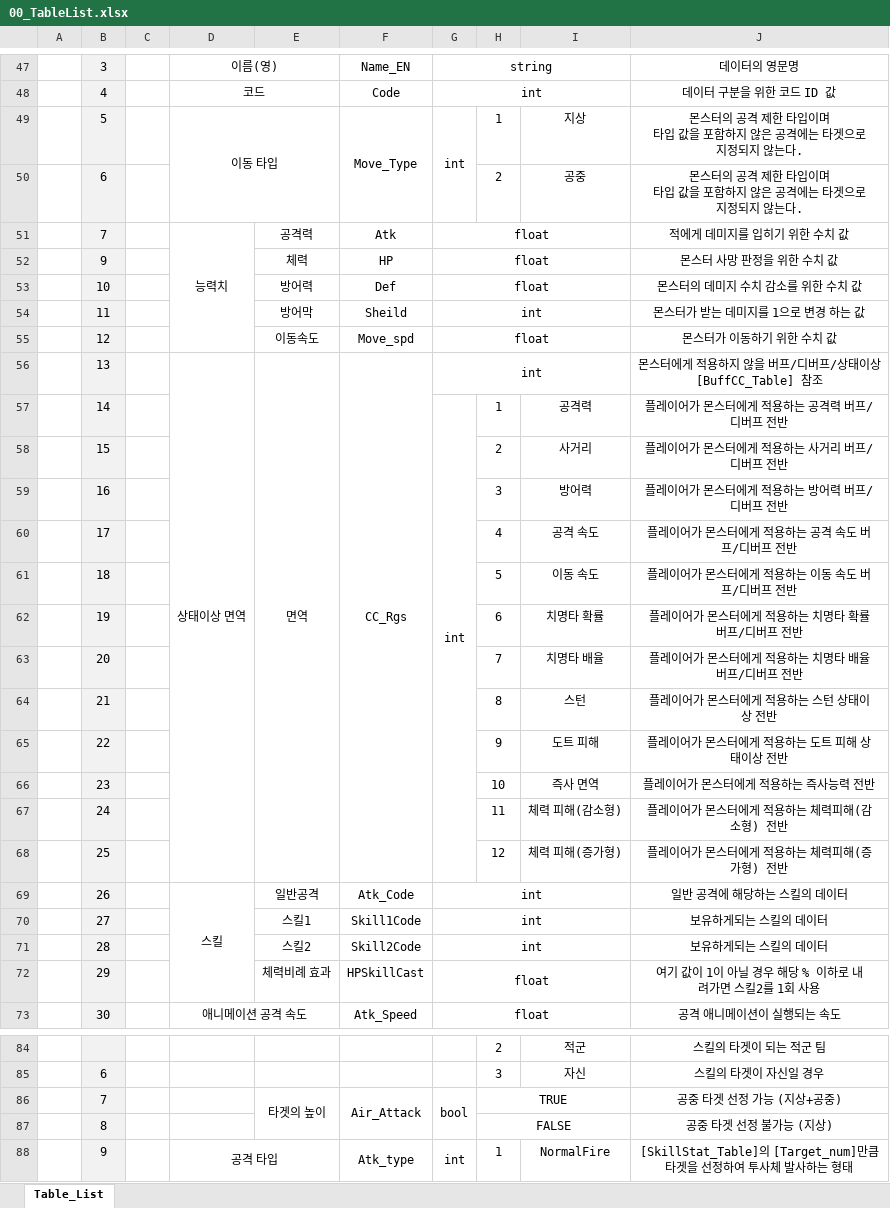
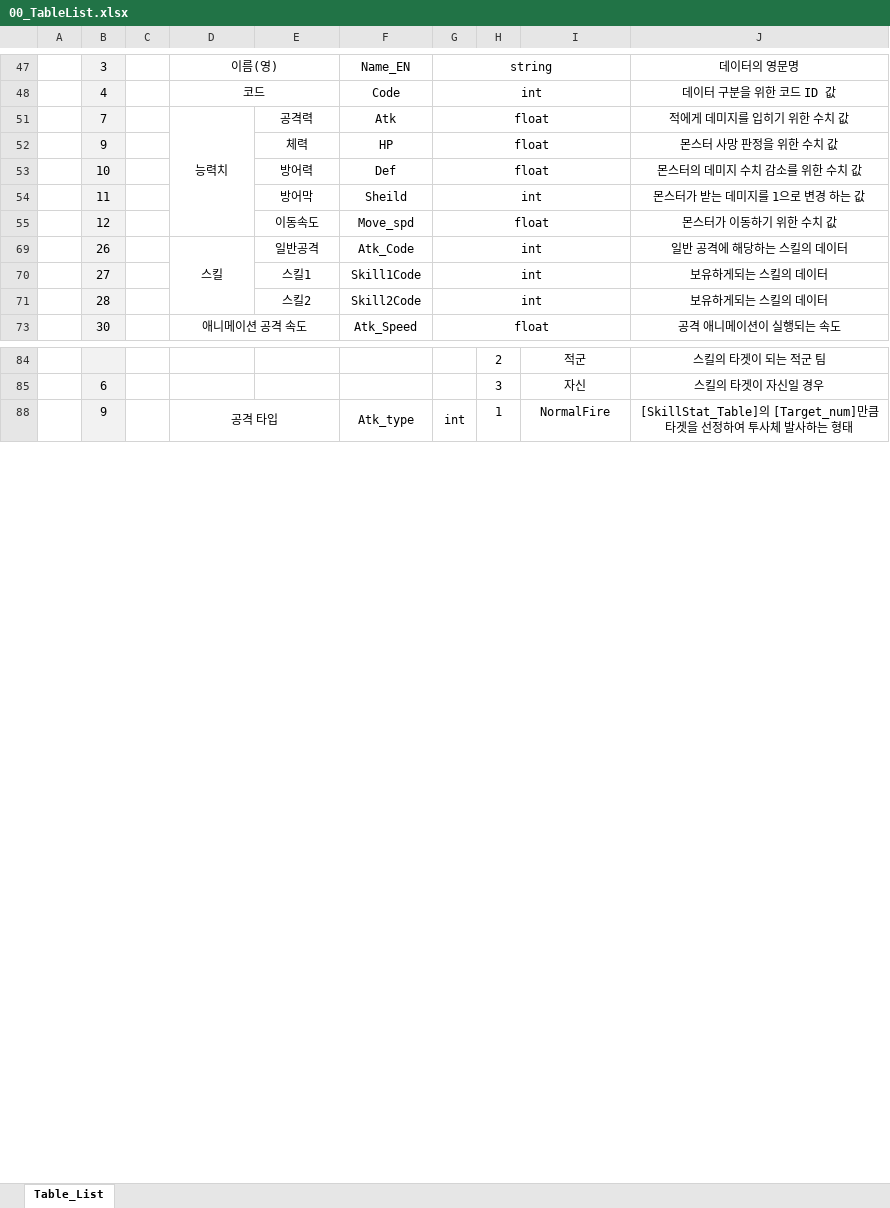
Before and after one commit to kimmk1533/DefensiveDungeon, an Excel workbook: Documents/Table_List/00_TableList.xlsx, sheet Table_List, drawn as a sheet; only a part is shown, gaps mark what is left out; values as stored, in another font and other column widths than the file's, no borders; ↵ is a line break in a cell; the diff covers the shown part only; the diff names each change by its address in the sheet, - before the commit and + after, or states it on an @@ line.

```diff
--- a/Documents/Table_List/00_TableList.xlsx (sheet Table_List)
+++ b/Documents/Table_List/00_TableList.xlsx (sheet Table_List)
@@ row 49 hidden:  | 5 |  | 이동 타입 |  | Move_Type | int | 1 | 지상 | 몬스터의 공격 제한 타입이며 ↵ 타입 값을 포함하지 않은 공격에는 타겟으로 지정되지 않는다. @@
@@ row 50 hidden:  | 6 |  |  |  |  |  | 2 | 공중 | 몬스터의 공격 제한 타입이며 ↵ 타입 값을 포함하지 않은 공격에는 타겟으로 지정되지 않는다. @@
@@ row 56 hidden:  | 13 |  | 상태이상 면역 | 면역 | CC_Rgs | int |  |  | 몬스터에게 적용하지 않을 버프/디버프/상태이상 ↵ [BuffCC_Table] 참조 @@
@@ row 57 hidden:  | 14 |  |  |  |  | int | 1 | 공격력 | 플레이어가 몬스터에게 적용하는 공격력 버프/디버프 전반 @@
@@ row 58 hidden:  | 15 |  |  |  |  |  | 2 | 사거리 | 플레이어가 몬스터에게 적용하는 사거리 버프/디버프 전반 @@
@@ row 59 hidden:  | 16 |  |  |  |  |  | 3 | 방어력 | 플레이어가 몬스터에게 적용하는 방어력 버프/디버프 전반 @@
@@ row 60 hidden:  | 17 |  |  |  |  |  | 4 | 공격 속도 | 플레이어가 몬스터에게 적용하는 공격 속도 버프/디버프 전반 @@
@@ row 61 hidden:  | 18 |  |  |  |  |  | 5 | 이동 속도 | 플레이어가 몬스터에게 적용하는 이동 속도 버프/디버프 전반 @@
@@ row 62 hidden:  | 19 |  |  |  |  |  | 6 | 치명타 확률 | 플레이어가 몬스터에게 적용하는 치명타 확률 버프/디버프 전반 @@
@@ row 63 hidden:  | 20 |  |  |  |  |  | 7 | 치명타 배율 | 플레이어가 몬스터에게 적용하는 치명타 배율 버프/디버프 전반 @@
@@ row 64 hidden:  | 21 |  |  |  |  |  | 8 | 스턴 | 플레이어가 몬스터에게 적용하는 스턴 상태이상 전반 @@
@@ row 65 hidden:  | 22 |  |  |  |  |  | 9 | 도트 피해 | 플레이어가 몬스터에게 적용하는 도트 피해 상태이상 전반 @@
@@ row 66 hidden:  | 23 |  |  |  |  |  | 10 | 즉사 면역 | 플레이어가 몬스터에게 적용하는 즉사능력 전반 @@
@@ row 67 hidden:  | 24 |  |  |  |  |  | 11 | 체력 피해(감소형) | 플레이어가 몬스터에게 적용하는 체력피해(감소형) 전반 @@
@@ row 68 hidden:  | 25 |  |  |  |  |  | 12 | 체력 피해(증가형) | 플레이어가 몬스터에게 적용하는 체력피해(증가형) 전반 @@
@@ row 72 hidden:  | 29 |  |  | 체력비례 효과 | HPSkillCast | float |  |  | 여기 값이 1이 아닐 경우 해당 % 이하로 내려가면 스킬2를 1회 사용 @@
@@ row 86 hidden:  | 7 |  |  | 타겟의 높이 | Air_Attack | bool | TRUE |  | 공중 타겟 선정 가능 (지상+공중) @@
@@ row 87 hidden:  | 8 |  |  |  |  |  | FALSE |  | 공중 타겟 선정 불가능 (지상) @@
```
Also changed, not shown: 2 edited cells elsewhere in this sheet, Documents/Table_List/03_Enemy_Table.xlsx, Documents/Table_List/04_Skill_Table.xlsx.
